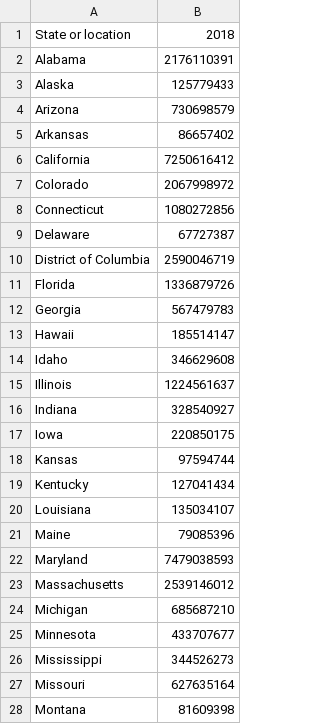
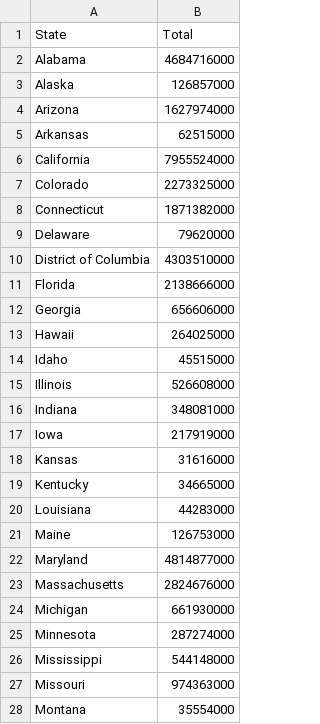
Before and after one commit to cmkeys/DOD-research-and-development-FY-21-cmkeys, a CSV file: DoD_FY18__RD_50_state.csv, drawn as a sheet; only a part is shown; the diff covers the shown part only.

Commit message:
50 state update using NSF R&D Survey Table 94

```diff
--- a/DoD_FY18__RD_50_state.csv
+++ b/DoD_FY18__RD_50_state.csv
@@ -1,28 +1,28 @@
-State or location,2018
-Alabama,2176110391
-Alaska,125779433
-Arizona,730698579
-Arkansas,86657402
-California,7250616412
-Colorado,2067998972
-Connecticut,1080272856
-Delaware,67727387
-District of Columbia,2590046719
-Florida,1336879726
-Georgia,567479783
-Hawaii,185514147
-Idaho,346629608
-Illinois,1224561637
-Indiana,328540927
-Iowa,220850175
-Kansas,97594744
-Kentucky,127041434
-Louisiana,135034107
-Maine,79085396
-Maryland,7479038593
-Massachusetts,2539146012
-Michigan,685687210
-Minnesota,433707677
-Mississippi,344526273
-Missouri,627635164
-Montana,81609398
+State,Total
+Alabama,4684716000
+Alaska,126857000
+Arizona,1627974000
+Arkansas,62515000
+California,7955524000
+Colorado,2273325000
+Connecticut,1871382000
+Delaware,79620000
+District of Columbia,4303510000
+Florida,2138666000
+Georgia,656606000
+Hawaii,264025000
+Idaho,45515000
+Illinois,526608000
+Indiana,348081000
+Iowa,217919000
+Kansas,31616000
+Kentucky,34665000
+Louisiana,44283000
+Maine,126753000
+Maryland,4814877000
+Massachusetts,2824676000
+Michigan,661930000
+Minnesota,287274000
+Mississippi,544148000
+Missouri,974363000
+Montana,35554000
```
Also changed, not shown: 24 edited cells elsewhere in this file, 1 other file.
